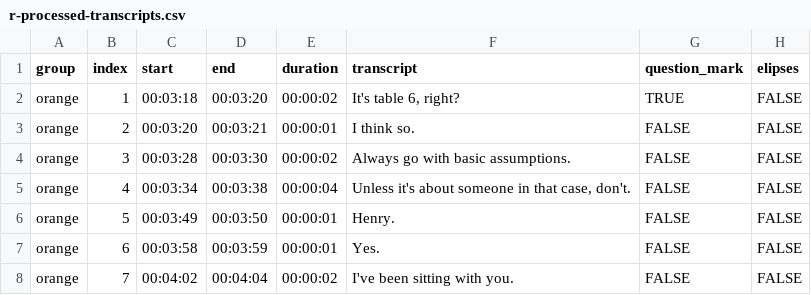
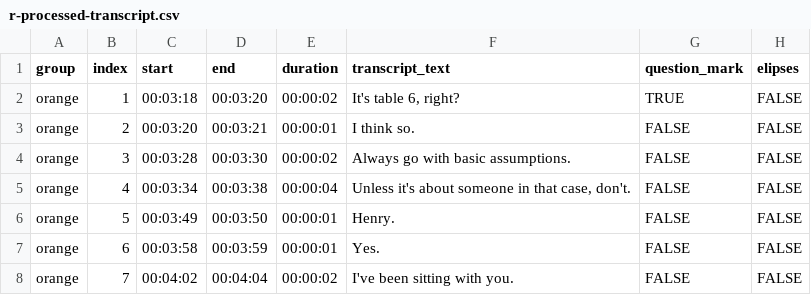
Before and after one commit to laser-institute/supervised-machine-learning, a CSV file: lab-4/data/r-processed-transcript.csv (was lab-4/data/r-processed-transcripts.csv), drawn as a sheet; only a part is shown; the diff names each change by its address in the sheet, - before the commit and + after, or states it on an @@ line.

```diff
--- a/lab-4/data/r-processed-transcripts.csv
+++ b/lab-4/data/r-processed-transcript.csv
-F1: transcript
+F1: transcript_text
```
Also changed, not shown: 3 other files.
